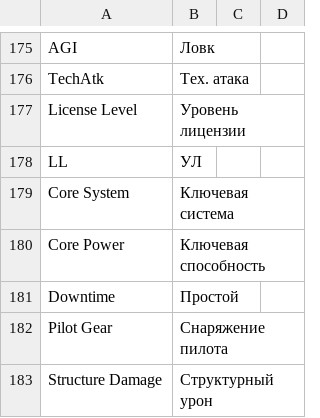
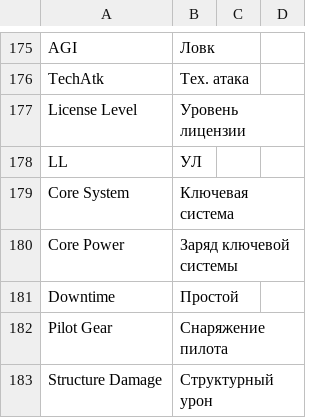
Before and after one commit to massif-press/compcon-locales, a CSV file: glossary/ru.csv, drawn as a sheet; only a part is shown, gaps mark what is left out.

Commit message:
chore(l10n): update Russian translation
Translation: COMP/CON/Glossary
Language: Russian
Progress: 100.0% (227 of 227 strings)
Translate-URL: https://hosted.weblate.org/projects/compcon/glossary/ru/

```diff
--- a/glossary/ru.csv
+++ b/glossary/ru.csv
@@ -179,3 +179,3 @@
 "Core System","Ключевая система","",""
-"Core Power","Ключевая способность","",""
+"Core Power","Заряд ключевой системы","",""
 "Downtime","Простой","",""
```
